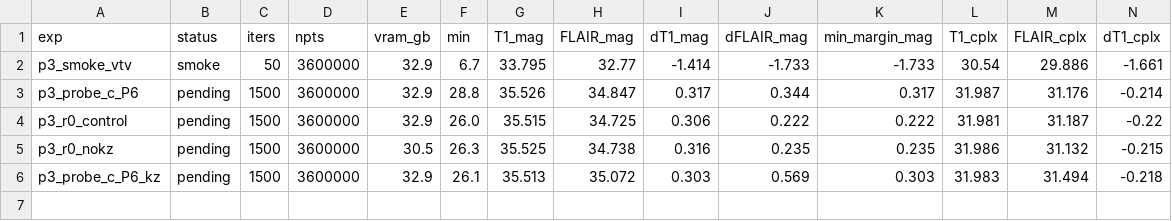
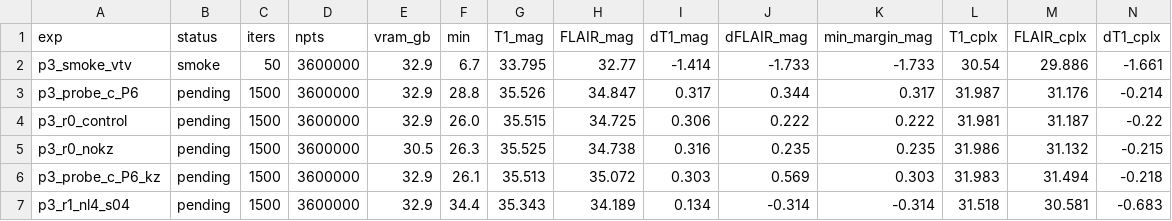
Before and after one commit to sober235/mcgs, a TSV file: autoresearch_af16_p3.tsv, drawn as a sheet; only a part is shown; rows hold the shown columns only; the diff names each change by its address in the sheet, - before the commit and + after, or states it on an @@ line.

Commit message:
af16 jyz phase 3: round log - lambda_nl 4 / sigma 0.04 over-smooths (discard), nl16 stopped; round 1b queued with sigma_rel 0.02 / 0.01

```diff
--- a/autoresearch_af16_p3.tsv
+++ b/autoresearch_af16_p3.tsv
+row 7: p3_r1_nl4_s04 | pending | 1500 | 3600000 | 32.9 | 34.4 | 35.343 | 34.189 | 0.134 | -0.314 | -0.314 | 31.518 | 30.581 | -0.683
```
Also changed, not shown: 2 other files.
